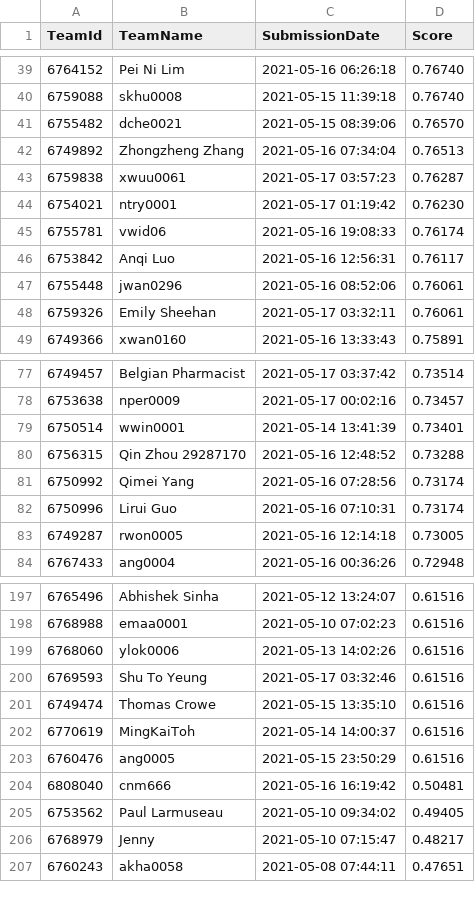
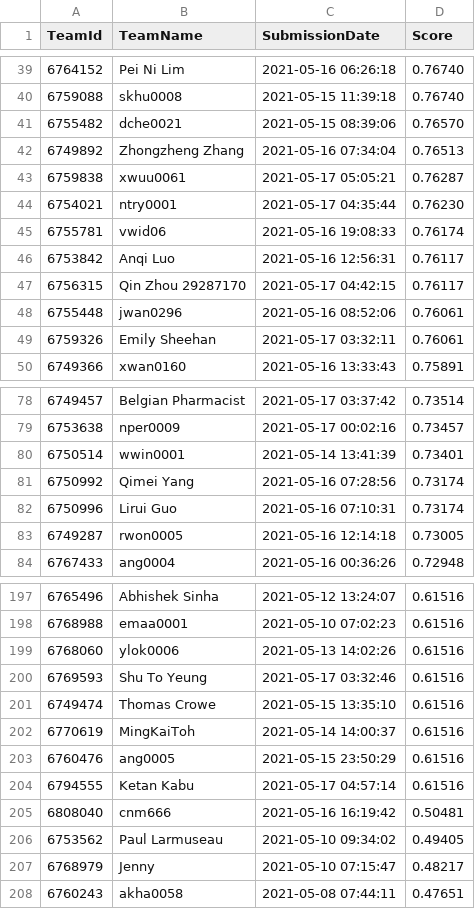
Before and after one commit to TengMCing/ETC3250_kaggle_score, a CSV file: data/spotoroo-publicleaderboard.csv, drawn as a sheet; only a part is shown, gaps mark what is left out.

```diff
--- a/data/spotoroo-publicleaderboard.csv
+++ b/data/spotoroo-publicleaderboard.csv
@@ -42,6 +42,7 @@
 6749892,"Zhongzheng Zhang","2021-05-16 07:34:04",0.76513
-6759838,xwuu0061,"2021-05-17 03:57:23",0.76287
-6754021,ntry0001,"2021-05-17 01:19:42",0.76230
+6759838,xwuu0061,"2021-05-17 05:05:21",0.76287
+6754021,ntry0001,"2021-05-17 04:35:44",0.76230
 6755781,vwid06,"2021-05-16 19:08:33",0.76174
 6753842,"Anqi Luo","2021-05-16 12:56:31",0.76117
+6756315,"Qin Zhou 29287170","2021-05-17 04:42:15",0.76117
 6755448,jwan0296,"2021-05-16 08:52:06",0.76061
@@ -79,3 +80,2 @@
 6750514,wwin0001,"2021-05-14 13:41:39",0.73401
-6756315,"Qin Zhou 29287170","2021-05-16 12:48:52",0.73288
 6750992,"Qimei Yang","2021-05-16 07:28:56",0.73174
@@ -203,2 +203,3 @@
 6760476,ang0005,"2021-05-15 23:50:29",0.61516
+6794555,"Ketan Kabu","2021-05-17 04:57:14",0.61516
 6808040,cnm666,"2021-05-16 16:19:42",0.50481
```
Also changed, not shown: 5 other files.
